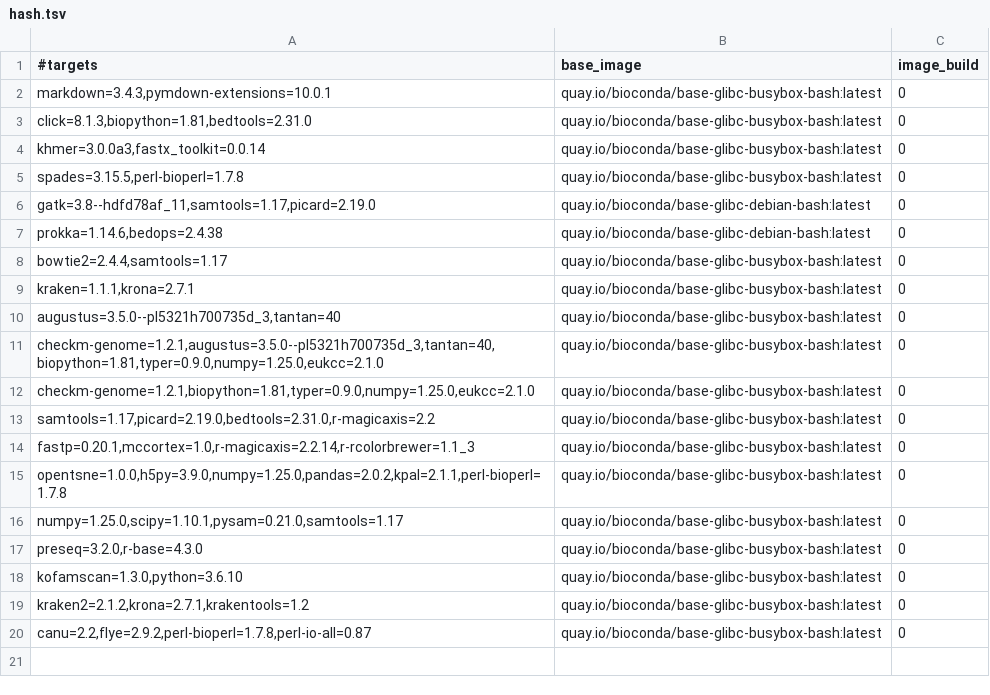
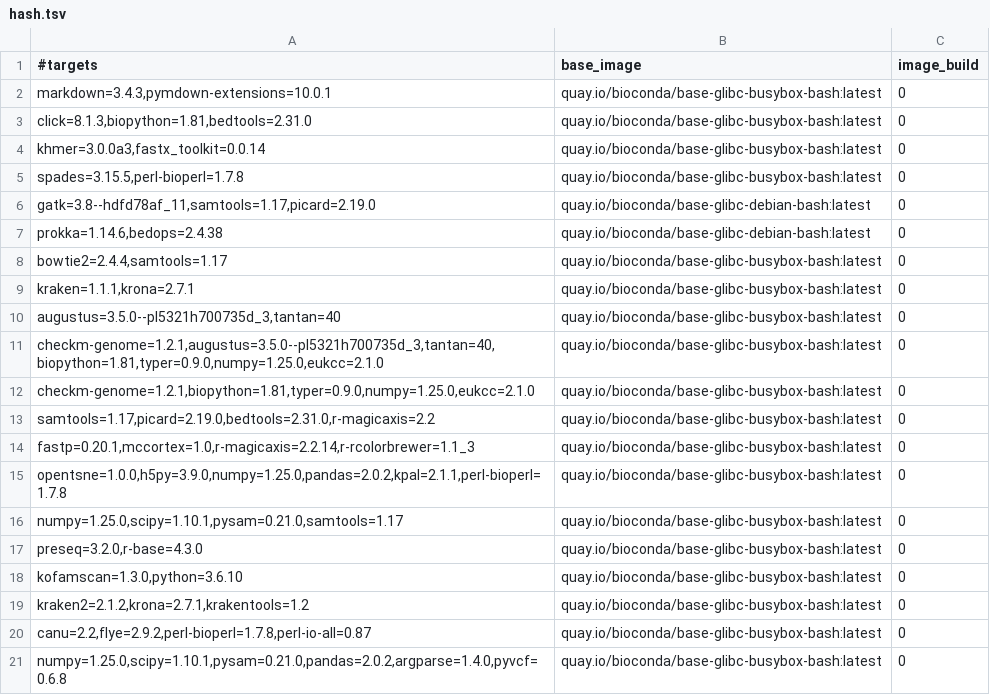
Before and after one commit to gongyh/scgs-mpc, a TSV file: combinations/hash.tsv, drawn as a sheet; the diff names each change by its address in the sheet, - before the commit and + after, or states it on an @@ line.

```diff
--- a/combinations/hash.tsv
+++ b/combinations/hash.tsv
+row 21: numpy=1.25.0,scipy=1.10.1,pysam=0.21.0,pandas=2.0.2,argparse=1.4.0,pyvcf=0.6.8 | quay.io/bioconda/base-glibc-busybox-bash:latest | 0
```
Also changed, not shown: 1 other file.
